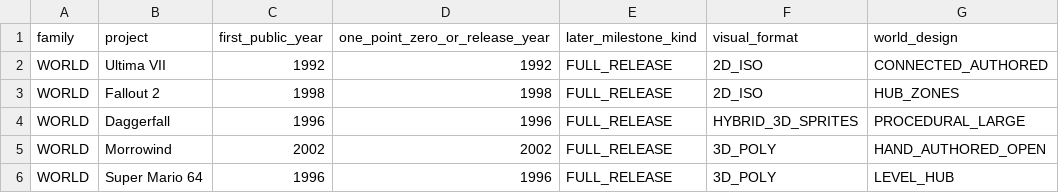
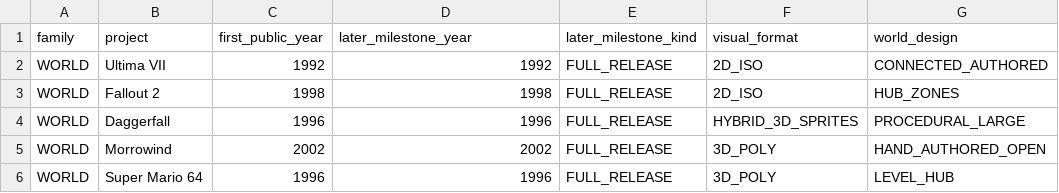
Before and after one commit to TrojanFighter/IndieGameLegendaryHeroes, a CSV file: cross-industry/industrial-revolutions/011-open-world-small-team-immersive-multiplayer-cohorts.csv, drawn as a sheet; only a part is shown; the diff names each change by its address in the sheet, - before the commit and + after, or states it on an @@ line.

Commit message:
fix: normalize all 33 cohort rows to 20 fields and clarify EA/full-release milestone year

```diff
--- a/cross-industry/industrial-revolutions/011-open-world-small-team-immersive-multiplayer-cohorts.csv
+++ b/cross-industry/industrial-revolutions/011-open-world-small-team-immersive-multiplayer-cohorts.csv
-D1: one_point_zero_or_release_year
+D1: later_milestone_year
```
